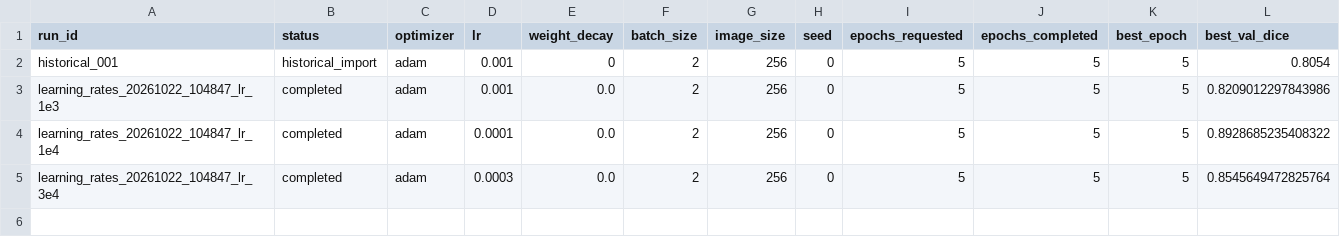
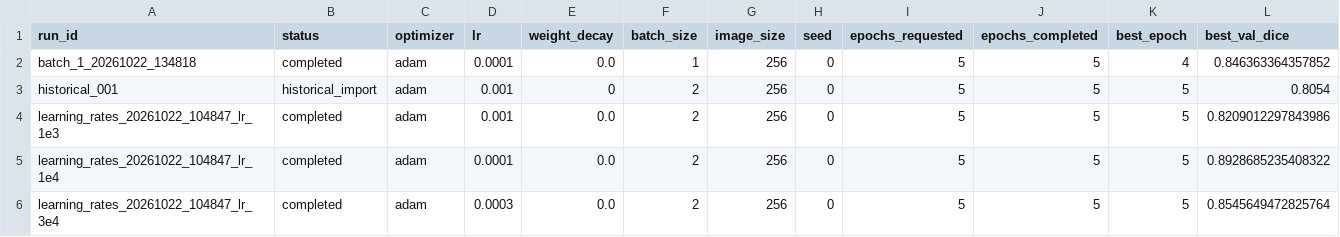
Before and after one commit to peanutsanya09-maker/IanHeProjects.github.io, a CSV file: benchmark/results.csv, drawn as a sheet; only a part is shown; rows hold the shown columns only; the diff names each change by its address in the sheet, - before the commit and + after, or states it on an @@ line.

Commit message:
benchmark_2: Batch size benchmark

```diff
--- a/benchmark/results.csv
+++ b/benchmark/results.csv
+row 2: batch_1_20261022_134818 | completed | adam | 0.0001 | 0.0 | 1 | 256 | 0 | 5 | 5 | 4 | 0.846363364357852
```
Also changed, not shown: benchmark/plan.csv, 20 other files.
